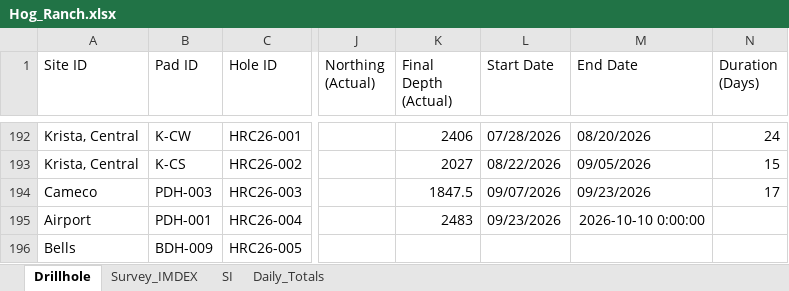
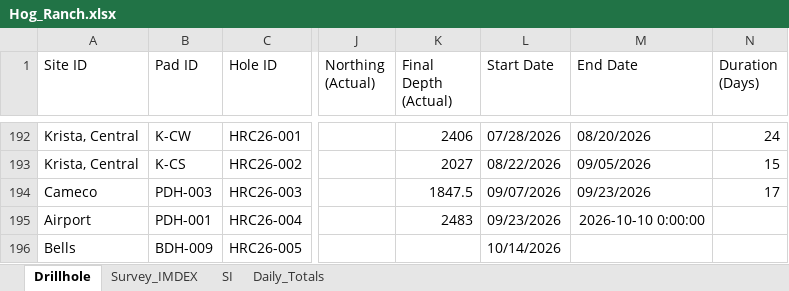
Before and after one commit to jemabantonio-stack/HR_Interactive_Map, an Excel workbook: docs/Hog_Ranch.xlsx, sheet Drillhole, drawn as a sheet; only a part is shown, gaps mark what is left out; values as stored, in another font and other column widths than the file's, no borders; the diff names each change by its address in the sheet, - before the commit and + after, or states it on an @@ line.

```diff
--- a/docs/Hog_Ranch.xlsx (sheet Drillhole)
+++ b/docs/Hog_Ranch.xlsx (sheet Drillhole)
-L196 (Start Date): (empty)
+L196 (Start Date): 10/14/2026
```
